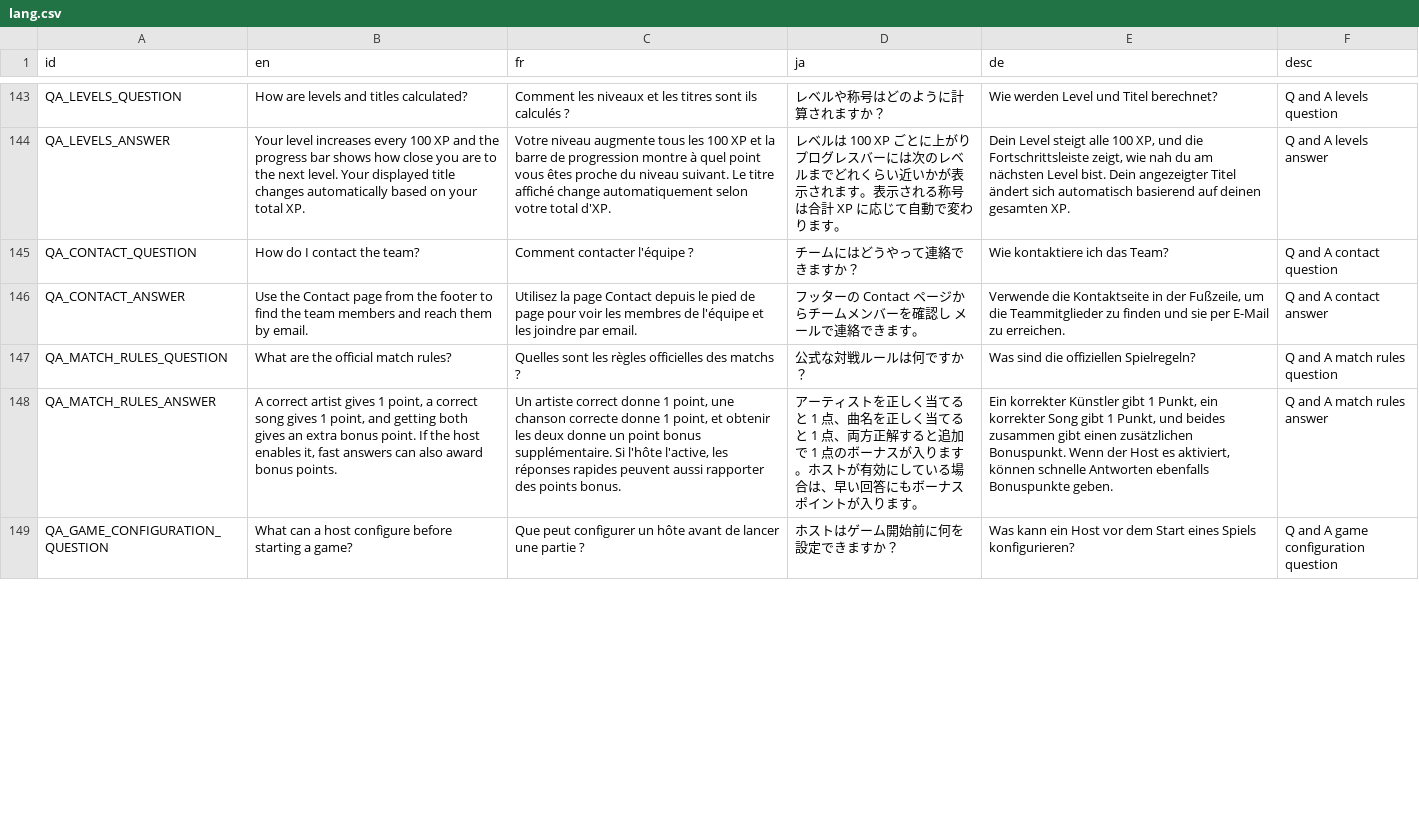
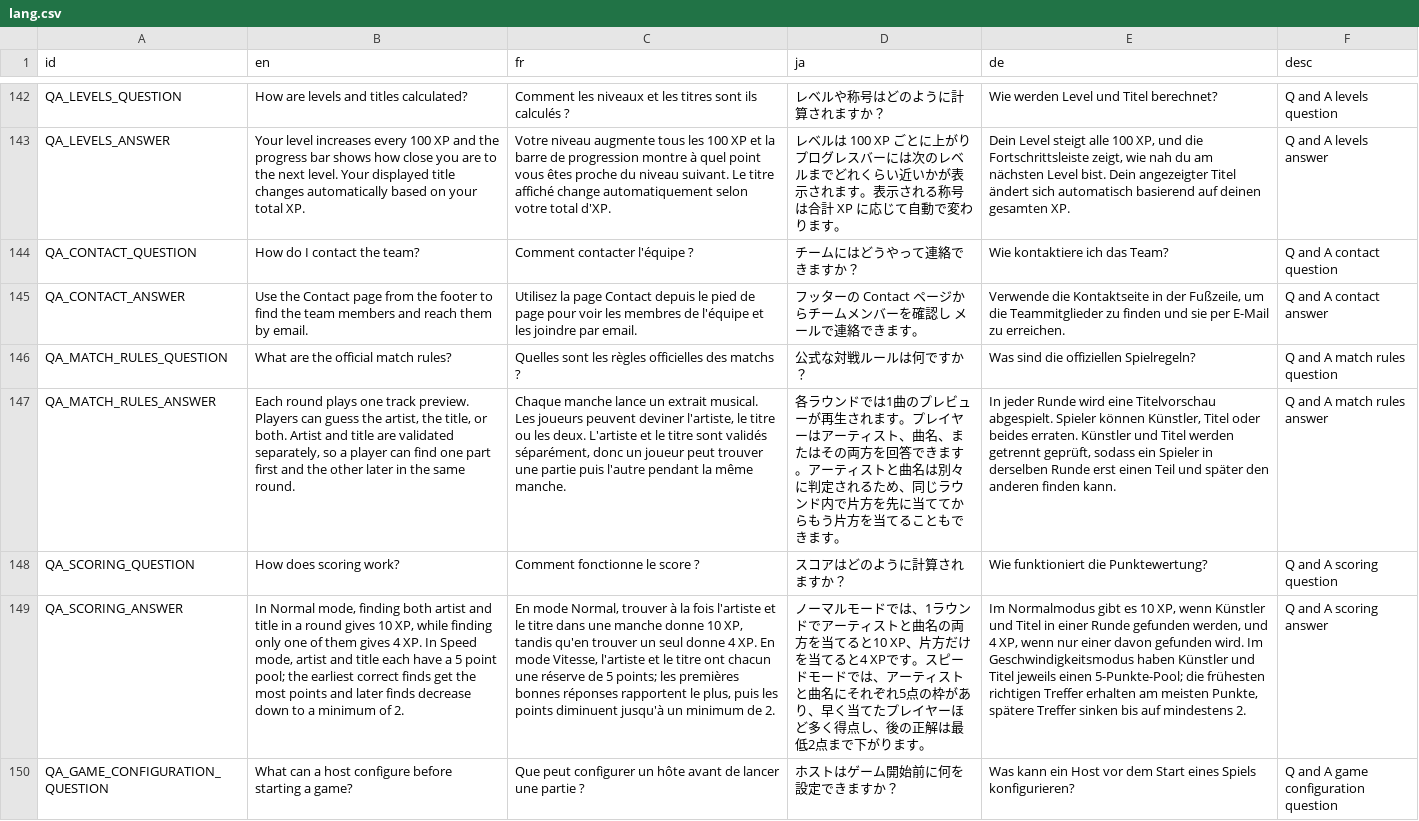
Before and after one commit to victorviterbo/Transcendance, a CSV file: services/frontend/public/localization/lang.csv, drawn as a sheet; only a part is shown, gaps mark what is left out; addresses are those after the commit; the diff covers the shown part only; the diff names each change by its address in the sheet, - before the commit and + after, or states it on an @@ line.

```diff
--- a/services/frontend/public/localization/lang.csv
+++ b/services/frontend/public/localization/lang.csv
-B147 (en): A correct artist gives 1 point, a correct song gives 1 point, and getting both gives an extra bonus point. If the host enables it, fast answers can also award bonus points.
+B147 (en): Each round plays one track preview. Players can guess the artist, the title, or both. Artist and title are validated separately, so a player can find one part first and the other later in the same round.
-C147 (fr): Un artiste correct donne 1 point, une chanson correcte donne 1 point, et obtenir les deux donne un point bonus supplémentaire. Si l'hôte l'active, les réponses rapides peuvent aussi rapporter des points bonus.
+C147 (fr): Chaque manche lance un extrait musical. Les joueurs peuvent deviner l'artiste, le titre ou les deux. L'artiste et le titre sont validés séparément, donc un joueur peut trouver une partie puis l'autre pendant la même manche.
-D147 (ja): アーティストを正しく当てると 1 点、曲名を正しく当てると 1 点、両方正解すると追加で 1 点のボーナスが入ります。ホストが有効にしている場合は、早い回答にもボーナスポイントが入ります。
+D147 (ja): 各ラウンドでは1曲のプレビューが再生されます。プレイヤーはアーティスト、曲名、またはその両方を回答できます。アーティストと曲名は別々に判定されるため、同じラウンド内で片方を先に当ててからもう片方を当てることもできます。
-E147 (de): Ein korrekter Künstler gibt 1 Punkt, ein korrekter Song gibt 1 Punkt, und beides zusammen gibt einen zusätzlichen Bonuspunkt. Wenn der Host es aktiviert, können schnelle Antworten ebenfalls Bonuspunkte geben.
+E147 (de): In jeder Runde wird eine Titelvorschau abgespielt. Spieler können Künstler, Titel oder beides erraten. Künstler und Titel werden getrennt geprüft, sodass ein Spieler in derselben Runde erst einen Teil und später den anderen finden kann.
+row 148: QA_SCORING_QUESTION | How does scoring work? | Comment fonctionne le score ? | スコアはどのように計算されますか？ | Wie funktioniert die Punktewertung? | Q and A scoring question
+row 149: QA_SCORING_ANSWER | In Normal mode, finding both artist and title in a round gives 10 XP, while finding only one of them gives 4 XP. In Speed mode, artist and title each have a 5 point pool; the earliest correct finds get the most points and later finds decrease down to a minimum of 2. | En mode Normal, trouver à la fois l'artiste et le titre dans une manche donne 10 XP, tandis qu'en trouver un seul donne 4 XP. En mode Vitesse, l'artiste et le titre ont chacun une réserve de 5 points; les premières bonnes réponses rapportent le plus, puis les points diminuent jusqu'à un minimum de 2. | ノーマルモードでは、1ラウンドでアーティストと曲名の両方を当てると10 XP、片方だけを当てると4 XPです。スピードモードでは、アーティストと曲名にそれぞれ5点の枠があり、早く当てたプレイヤーほど多く得点し、後の正解は最低2点まで下がります。 | Im Normalmodus gibt es 10 XP, wenn Künstler und Titel in einer Runde gefunden werden, und 4 XP, wenn nur einer davon gefunden wird. Im Geschwindigkeitsmodus haben Künstler und Titel jeweils einen 5-Punkte-Pool; die frühesten richtigen Treffer erhalten am meisten Punkte, spätere Treffer sinken bis auf mindestens 2. | Q and A scoring answer
```
Also changed, not shown: 2 added rows, 1 removed row and 4 edited cells elsewhere in this file, 1 other file.
